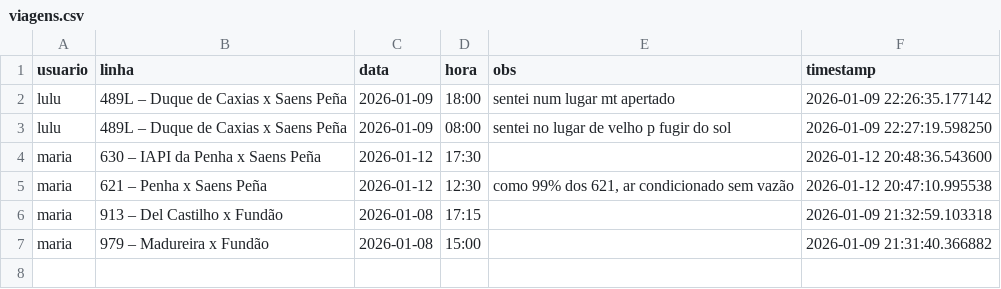
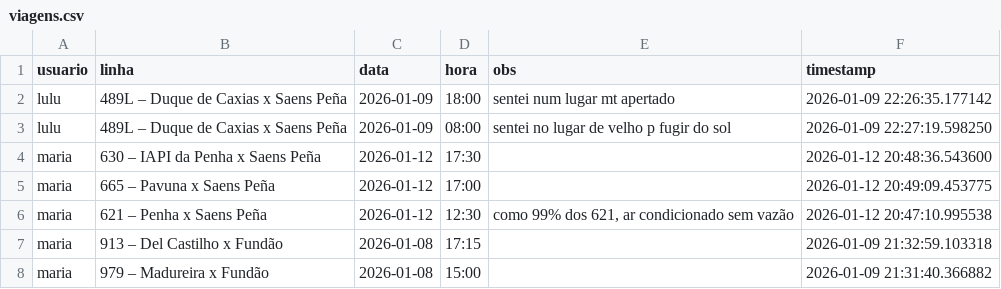
Before and after one commit to milet-o/buslog, a CSV file: viagens.csv, drawn as a sheet.

Commit message:
Update Background

```diff
--- a/viagens.csv
+++ b/viagens.csv
@@ -4,2 +4,3 @@ lulu,489L – Duque de Caxias x Saens Peña,2026-01-09,08:00,sentei no lugar de
 maria,630 – IAPI da Penha x Saens Peña,2026-01-12,17:30,,2026-01-12 20:48:36.543600
+maria,665 – Pavuna x Saens Peña,2026-01-12,17:00,,2026-01-12 20:49:09.453775
 maria,621 – Penha x Saens Peña,2026-01-12,12:30,"como 99% dos 621, ar condicionado sem vazão ",2026-01-12 20:47:10.995538
```
